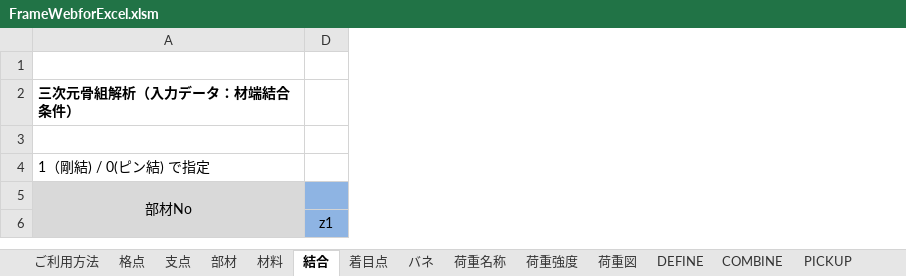
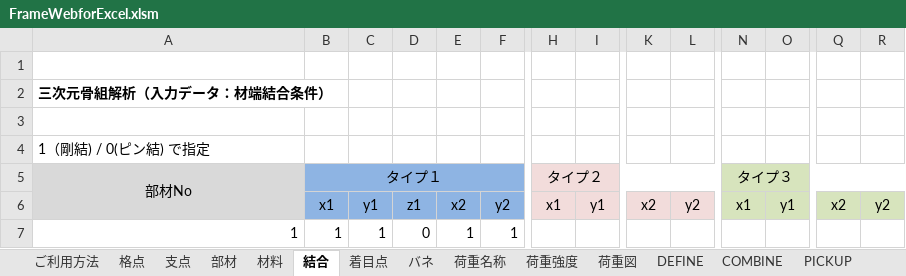
Before and after one commit to structuralengine/FrameWebforExcel, an Excel workbook: FrameWebforExcel.xlsm, sheet 結合, drawn as a sheet; only a part is shown, gaps mark what is left out; values as stored, in another font and other column widths than the file's, no borders; rows hold the shown columns only; the diff names each change by its address in the sheet, - before the commit and + after, or states it on an @@ line.

```diff
--- a/FrameWebforExcel.xlsm (sheet 結合)
+++ b/FrameWebforExcel.xlsm (sheet 結合)
@@ column B unhidden, rows 5-6: タイプ１ | x1 @@
@@ column C unhidden, row 6: y1 @@
@@ column E unhidden, row 6: x2 @@
@@ column F unhidden, row 6: y2 @@
@@ column H unhidden, rows 5-6: タイプ２ | x1 @@
@@ column I unhidden, row 6: y1 @@
@@ column K unhidden, row 6: x2 @@
@@ column L unhidden, row 6: y2 @@
@@ column N unhidden, rows 5-6: タイプ３ | x1 @@
@@ column O unhidden, row 6: y1 @@
@@ column Q unhidden, row 6: x2 @@
@@ column R unhidden, row 6: y2 @@
+row 7: 1 | 1 | 1 | 0 | 1 | 1
```
Also changed, not shown: sheet PickUp・出力, sheet 計算・出力, sheet PickUp・変位, sheet 材料, sheet 支点, sheet バネ, 2 more sheets, charts or pictures.
